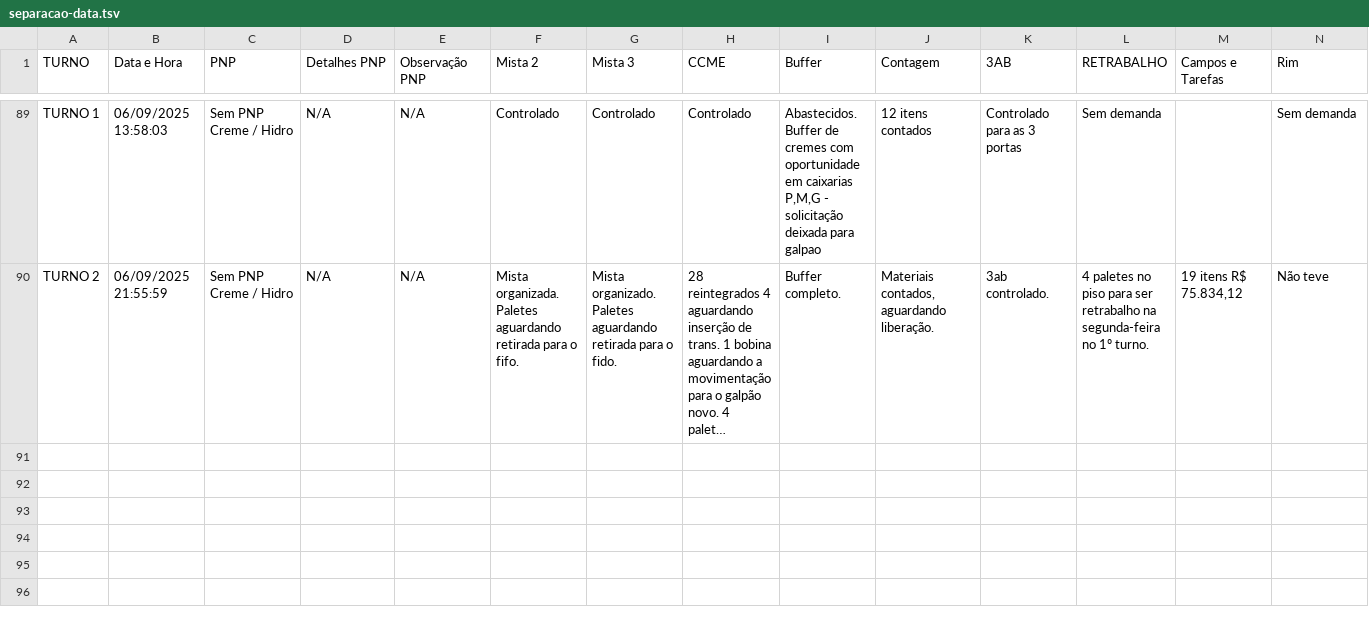
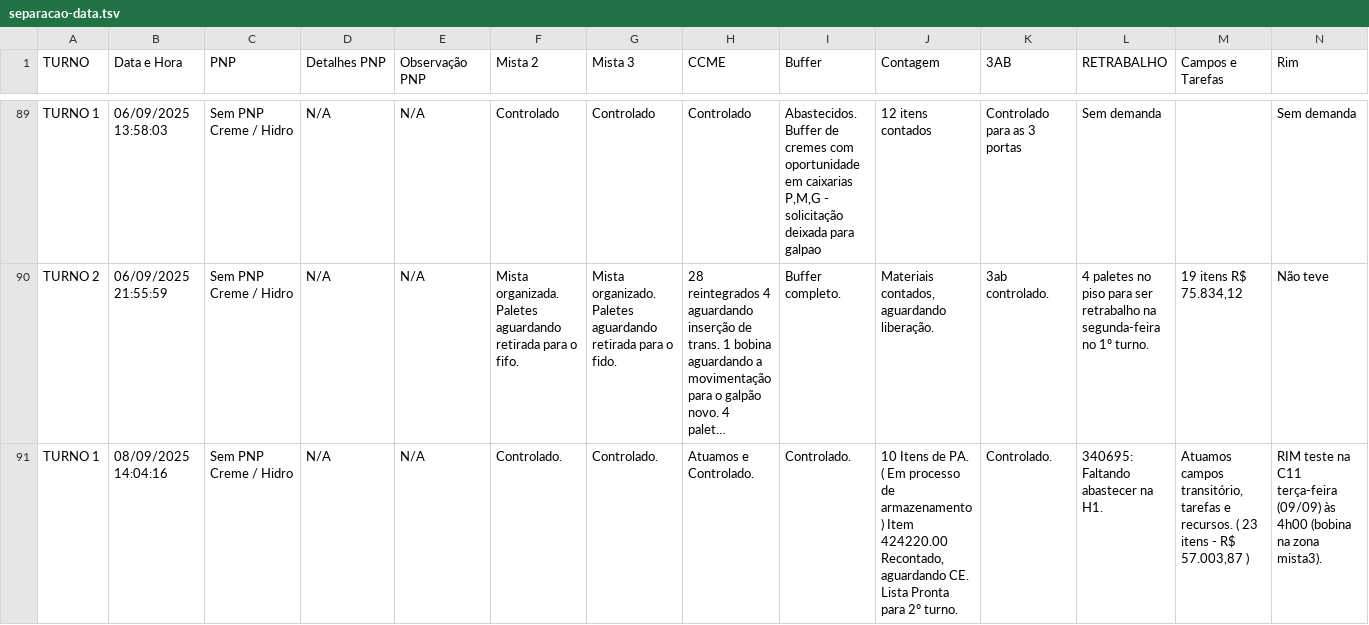
Before and after one commit to RelatorioGeral-Log-CAM/PassagemDeTurno, a TSV file: separacao-data.tsv, drawn as a sheet; only a part is shown, gaps mark what is left out; long unchanged cells end in …; rows hold the shown columns only; the diff covers the shown part only; the diff names each change by its address in the sheet, - before the commit and + after, or states it on an @@ line.

```diff
--- a/separacao-data.tsv
+++ b/separacao-data.tsv
+row 91: TURNO 1 | 08/09/2025 14:04:16 | Sem PNP Creme / Hidro | N/A | N/A | Controlado. | Controlado. | Atuamos e Controlado. | Controlado. | 10 Itens de PA. ( Em processo de armazenamento ) Item 424220.00 Recontado, aguardando CE. Lista Pronta para 2º turno. | Controlado. | 340695: Faltando abastecer na H1. | Atuamos campos transitório, tarefas e recursos. ( 23 itens - R$ 57.003,87 ) | RIM teste na C11 terça-feira (09/09) às 4h00 (bobina na zona mista3).
```
Also changed, not shown: 2 added rows elsewhere in this file, armazem-estojos-data.tsv, expedicao-data.tsv, 3 other files.
